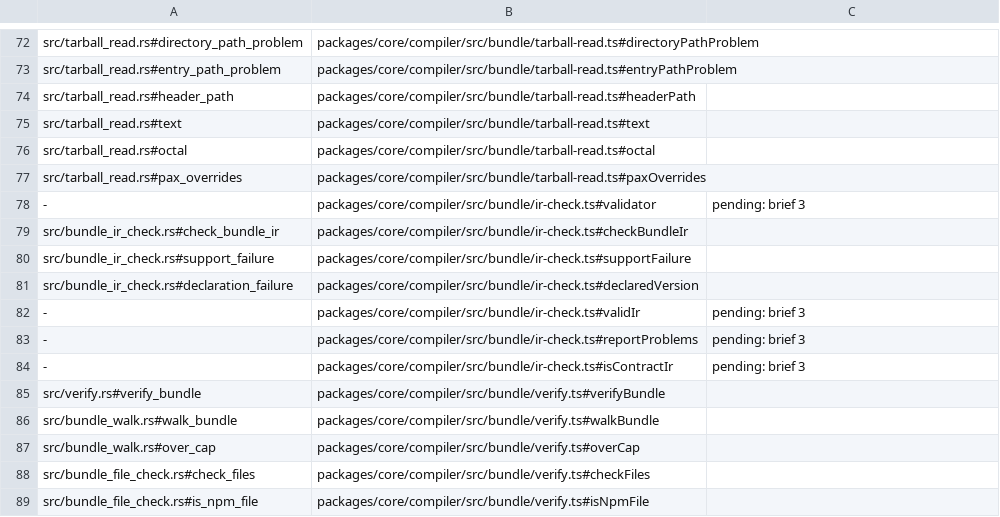
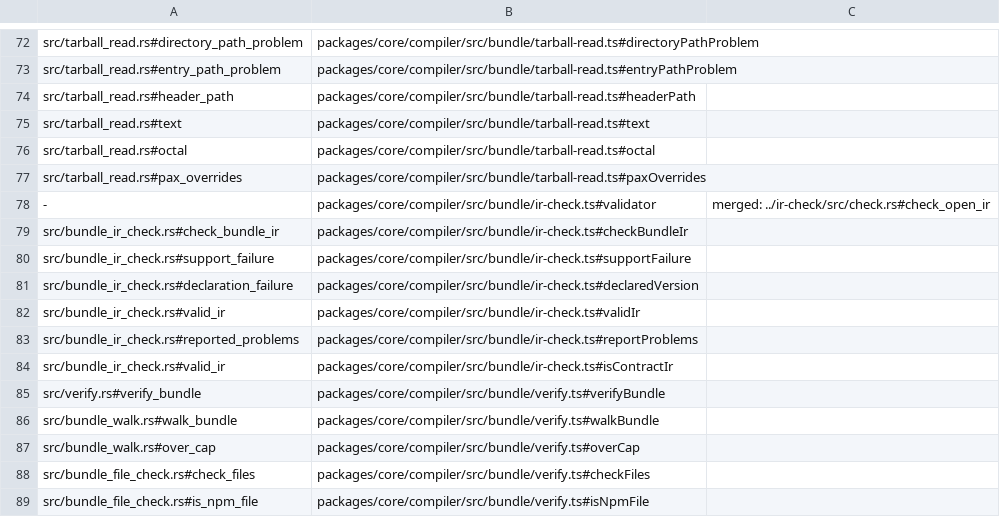
Before and after one commit to jubasse/seampact, a TSV file: crates/bundle/trace.tsv, drawn as a sheet; only a part is shown, gaps mark what is left out.

```diff
--- a/crates/bundle/trace.tsv
+++ b/crates/bundle/trace.tsv
@@ -77,3 +77,3 @@ src/tarball_read.rs#octal	packages/core/compiler/src/bundle/tarball-read.ts#octa
 src/tarball_read.rs#pax_overrides	packages/core/compiler/src/bundle/tarball-read.ts#paxOverrides
--	packages/core/compiler/src/bundle/ir-check.ts#validator	pending: brief 3
+-	packages/core/compiler/src/bundle/ir-check.ts#validator	merged: ../ir-check/src/check.rs#check_open_ir
 src/bundle_ir_check.rs#check_bundle_ir	packages/core/compiler/src/bundle/ir-check.ts#checkBundleIr
@@ -81,5 +81,5 @@ src/bundle_ir_check.rs#support_failure	packages/core/compiler/src/bundle/ir-chec
 src/bundle_ir_check.rs#declaration_failure	packages/core/compiler/src/bundle/ir-check.ts#declaredVersion
--	packages/core/compiler/src/bundle/ir-check.ts#validIr	pending: brief 3
--	packages/core/compiler/src/bundle/ir-check.ts#reportProblems	pending: brief 3
--	packages/core/compiler/src/bundle/ir-check.ts#isContractIr	pending: brief 3
+src/bundle_ir_check.rs#valid_ir	packages/core/compiler/src/bundle/ir-check.ts#validIr
+src/bundle_ir_check.rs#reported_problems	packages/core/compiler/src/bundle/ir-check.ts#reportProblems
+src/bundle_ir_check.rs#valid_ir	packages/core/compiler/src/bundle/ir-check.ts#isContractIr
 src/verify.rs#verify_bundle	packages/core/compiler/src/bundle/verify.ts#verifyBundle
```
Also changed, not shown: 9 other files.
